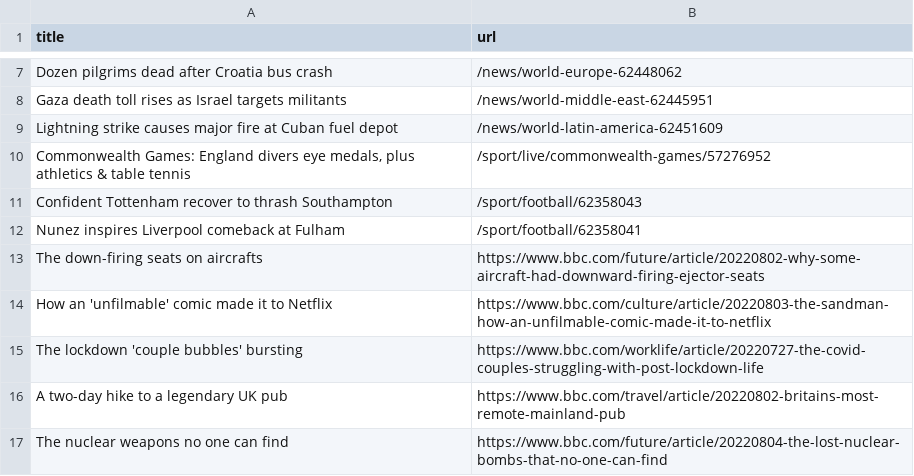
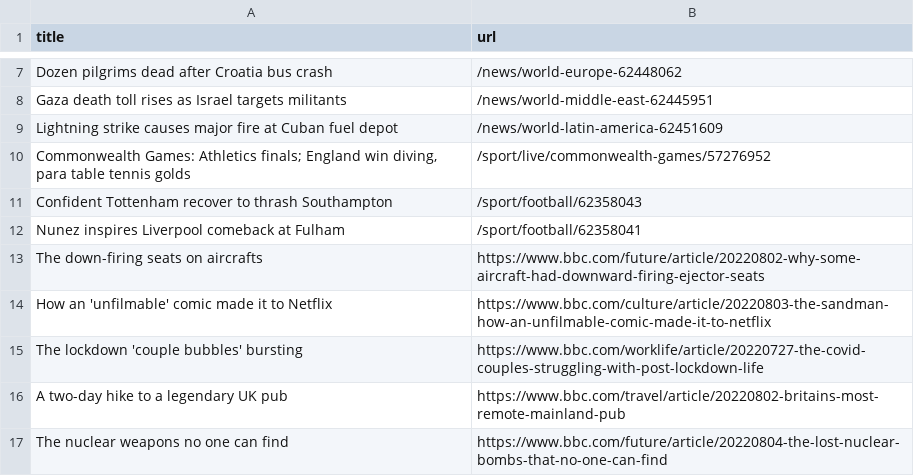
Before and after one commit to ErichBuergler/automatic-scraper-bbc, a CSV file: bbc.csv, drawn as a sheet; only a part is shown, gaps mark what is left out.

```diff
--- a/bbc.csv
+++ b/bbc.csv
@@ -9,3 +9,3 @@ Gaza death toll rises as Israel targets militants,/news/world-middle-east-624459
 Lightning strike causes major fire at Cuban fuel depot,/news/world-latin-america-62451609
-"Commonwealth Games: England divers eye medals, plus athletics & table tennis",/sport/live/commonwealth-games/57276952
+"Commonwealth Games: Athletics finals; England win diving, para table tennis golds",/sport/live/commonwealth-games/57276952
 Confident Tottenham recover to thrash Southampton,/sport/football/62358043
```
